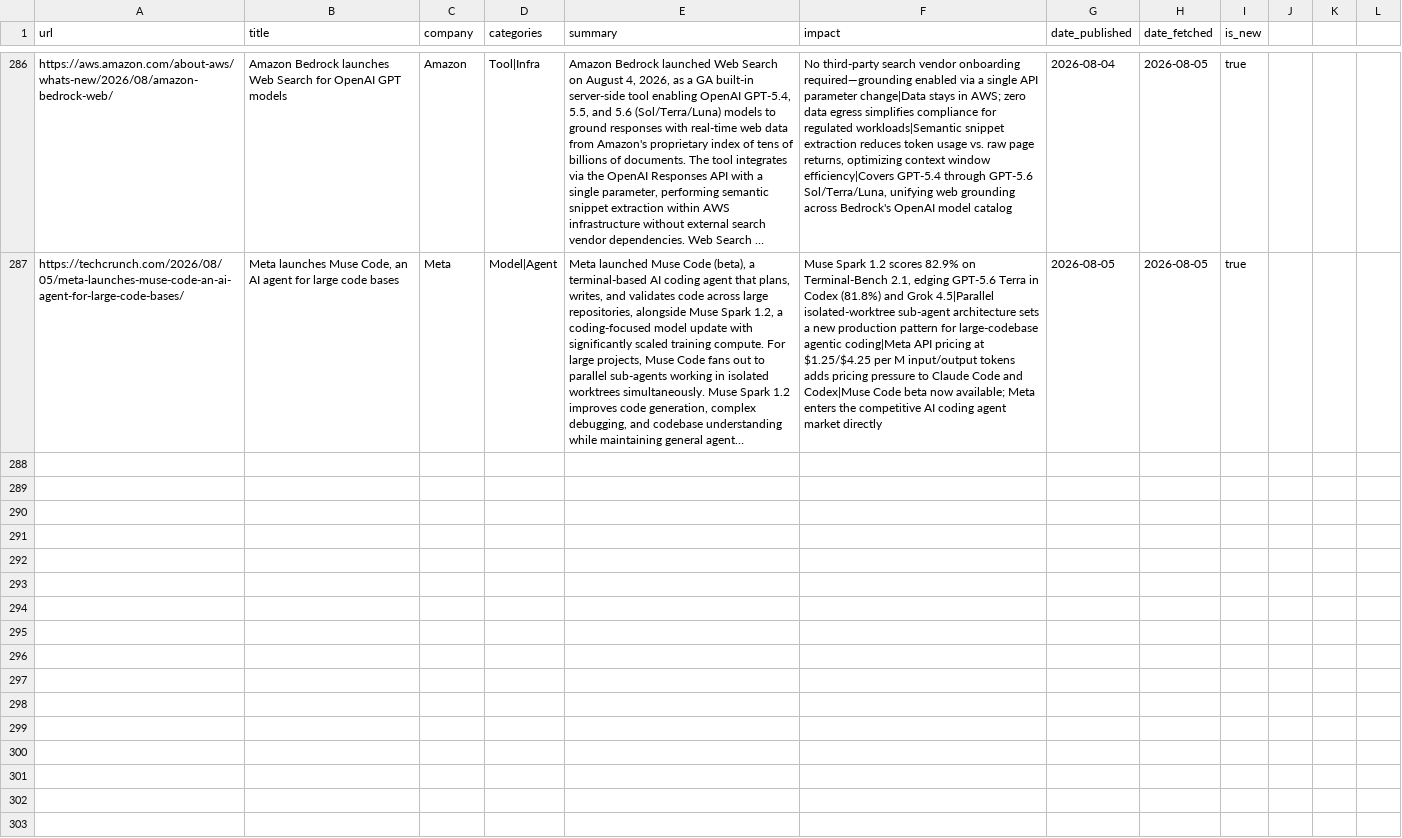
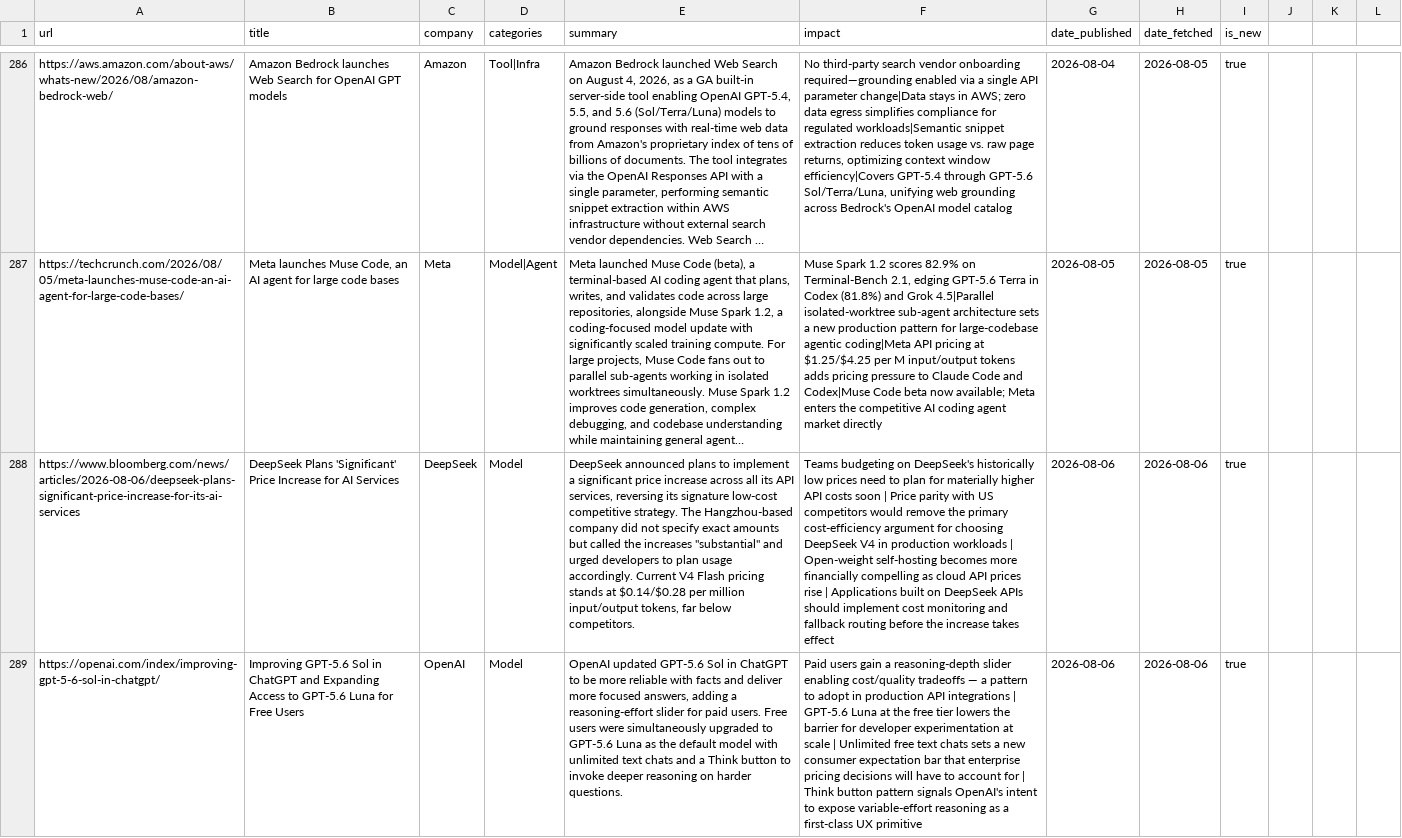
Before and after one commit to mahendrakelp/gen-ai-updates, a CSV file: data/news_store.csv, drawn as a sheet; only a part is shown, gaps mark what is left out; long unchanged cells end in …; the diff covers the shown part only; the diff names each change by its address in the sheet, - before the commit and + after, or states it on an @@ line.

```diff
--- a/data/news_store.csv
+++ b/data/news_store.csv
+row 288: https://www.bloomberg.com/news/articles/2026-08-06/deepseek-plans-significant-price-increase-for-its-ai-services | DeepSeek Plans 'Significant' Price Increase for AI Services | DeepSeek | Model | DeepSeek announced plans to implement a significant price increase across all its API services, reversing its signature low-cost competitive strategy. The Hangzhou-based company did not specify exact amounts but called the increases "substantial" and urged developers to plan usage accordingly. Current V4 Flash pricing stands at $0.14/$0.28 per million input/output tokens, far below competitors. | Teams budgeting on DeepSeek's historically low prices need to plan for materially higher API costs soon | Price parity with US competitors would remove the primary cost-efficiency argument for choosing DeepSeek V4 in production workloads | Open-weight self-hosting becomes more financially compelling as cloud API prices rise | Applications built on DeepSeek APIs should implement cost monitoring and fallback routing before the increase takes effect | 2026-08-06 | 2026-08-06 | true
+row 289: https://openai.com/index/improving-gpt-5-6-sol-in-chatgpt/ | Improving GPT-5.6 Sol in ChatGPT and Expanding Access to GPT-5.6 Luna for Free Users | OpenAI | Model | OpenAI updated GPT-5.6 Sol in ChatGPT to be more reliable with facts and deliver more focused answers, adding a reasoning-effort slider for paid users. Free users were simultaneously upgraded to GPT-5.6 Luna as the default model with unlimited text chats and a Think button to invoke deeper reasoning on harder questions. | Paid users gain a reasoning-depth slider enabling cost/quality tradeoffs — a pattern to adopt in production API integrations | GPT-5.6 Luna at the free tier lowers the barrier for developer experimentation at scale | Unlimited free text chats sets a new consumer expectation bar that enterprise pricing decisions will have to account for | Think button pattern signals OpenAI's intent to expose variable-effort reasoning as a first-class UX primitive | 2026-08-06 | 2026-08-06 | true
```
Also changed, not shown: 1 added row elsewhere in this file.
